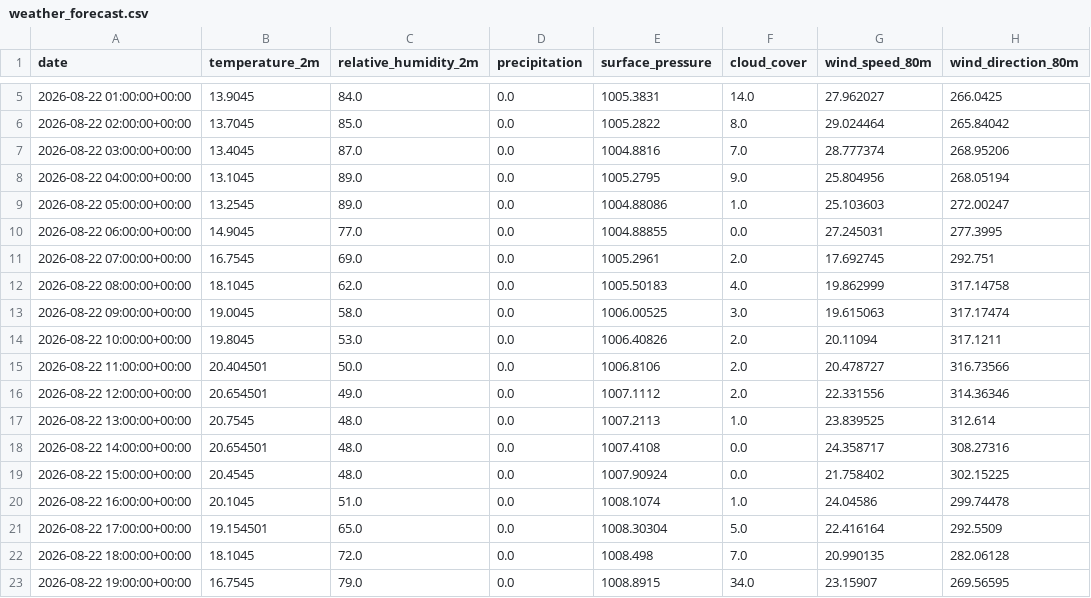
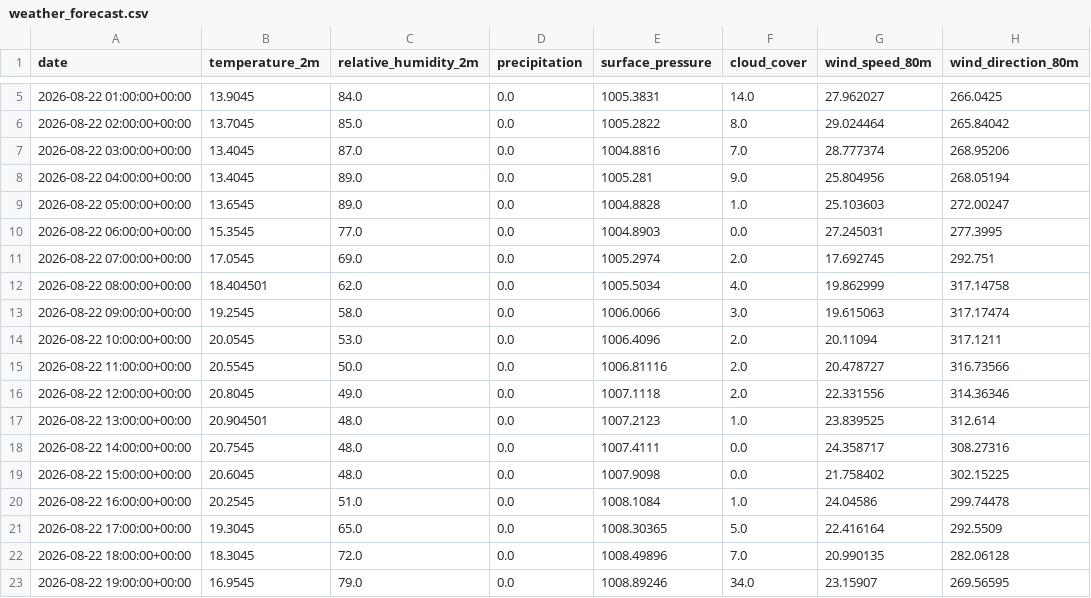
Before and after one commit to albuter99/wind-energy-mlops-pipeline, a CSV file: artifacts/processed/weather_forecast.csv, drawn as a sheet; only a part is shown, gaps mark what is left out; the diff covers the shown part only; the diff names each change by its address in the sheet, - before the commit and + after, or states it on an @@ line.

```diff
--- a/artifacts/processed/weather_forecast.csv
+++ b/artifacts/processed/weather_forecast.csv
-B8 (temperature_2m): 13.1045
+B8 (temperature_2m): 13.4045
-E8 (surface_pressure): 1005.2795
+E8 (surface_pressure): 1005.281
-B9 (temperature_2m): 13.2545
+B9 (temperature_2m): 13.6545
-E9 (surface_pressure): 1004.88086
+E9 (surface_pressure): 1004.8828
-B10 (temperature_2m): 14.9045
+B10 (temperature_2m): 15.3545
-E10 (surface_pressure): 1004.88855
+E10 (surface_pressure): 1004.8903
-B11 (temperature_2m): 16.7545
+B11 (temperature_2m): 17.0545
-E11 (surface_pressure): 1005.2961
+E11 (surface_pressure): 1005.2974
-B12 (temperature_2m): 18.1045
+B12 (temperature_2m): 18.404501
-E12 (surface_pressure): 1005.50183
+E12 (surface_pressure): 1005.5034
-B13 (temperature_2m): 19.0045
+B13 (temperature_2m): 19.2545
-E13 (surface_pressure): 1006.00525
+E13 (surface_pressure): 1006.0066
-B14 (temperature_2m): 19.8045
+B14 (temperature_2m): 20.0545
-E14 (surface_pressure): 1006.40826
+E14 (surface_pressure): 1006.4096
-B15 (temperature_2m): 20.404501
+B15 (temperature_2m): 20.5545
-E15 (surface_pressure): 1006.8106
+E15 (surface_pressure): 1006.81116
-B16 (temperature_2m): 20.654501
+B16 (temperature_2m): 20.8045
-E16 (surface_pressure): 1007.1112
+E16 (surface_pressure): 1007.1118
-B17 (temperature_2m): 20.7545
+B17 (temperature_2m): 20.904501
-E17 (surface_pressure): 1007.2113
+E17 (surface_pressure): 1007.2123
-B18 (temperature_2m): 20.654501
+B18 (temperature_2m): 20.7545
-E18 (surface_pressure): 1007.4108
+E18 (surface_pressure): 1007.4111
-B19 (temperature_2m): 20.4545
+B19 (temperature_2m): 20.6045
-E19 (surface_pressure): 1007.90924
+E19 (surface_pressure): 1007.9098
-B20 (temperature_2m): 20.1045
+B20 (temperature_2m): 20.2545
-E20 (surface_pressure): 1008.1074
+E20 (surface_pressure): 1008.1084
-B21 (temperature_2m): 19.154501
+B21 (temperature_2m): 19.3045
-E21 (surface_pressure): 1008.30304
+E21 (surface_pressure): 1008.30365
-B22 (temperature_2m): 18.1045
+B22 (temperature_2m): 18.3045
-E22 (surface_pressure): 1008.498
+E22 (surface_pressure): 1008.49896
-B23 (temperature_2m): 16.7545
+B23 (temperature_2m): 16.9545
-E23 (surface_pressure): 1008.8915
+E23 (surface_pressure): 1008.89246
```
Also changed, not shown: 83 edited cells elsewhere in this file, artifacts/features/weather_forecast_features.csv, artifacts/predictions/predictions.csv, 4 other files.
